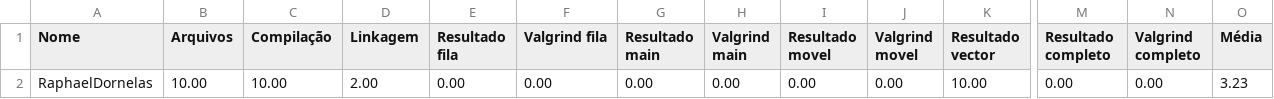
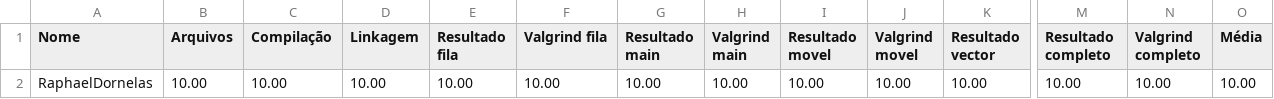
Before and after one commit to raphaelitos/exercicios-gerais, a CSV file: 08_TAD_generico/TAD_gen_08/Resultado.csv, drawn as a sheet; only a part is shown, gaps mark what is left out; the diff names each change by its address in the sheet, - before the commit and + after, or states it on an @@ line.

```diff
--- a/08_TAD_generico/TAD_gen_08/Resultado.csv
+++ b/08_TAD_generico/TAD_gen_08/Resultado.csv
-D2 (Linkagem): 2.00
+D2 (Linkagem): 10.00
-E2 (Resultado fila): 0.00
+E2 (Resultado fila): 10.00
-F2 (Valgrind fila): 0.00
+F2 (Valgrind fila): 10.00
-G2 (Resultado main): 0.00
+G2 (Resultado main): 10.00
-H2 (Valgrind main): 0.00
+H2 (Valgrind main): 10.00
-I2 (Resultado movel): 0.00
+I2 (Resultado movel): 10.00
-J2 (Valgrind movel): 0.00
+J2 (Valgrind movel): 10.00
-M2 (Resultado completo): 0.00
+M2 (Resultado completo): 10.00
-N2 (Valgrind completo): 0.00
+N2 (Valgrind completo): 10.00
-O2 (Média): 3.23
+O2 (Média): 10.00
```
Also changed, not shown: 22 other files.
